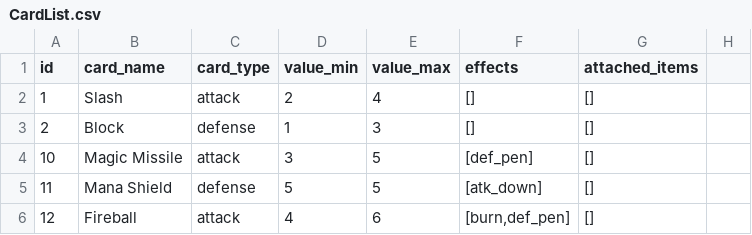
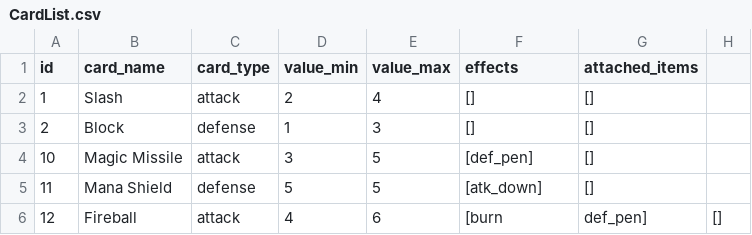
Before and after one commit to kchiu1/Card-Battle-Game, a CSV file: card-battle-game/Data/CardList.csv, drawn as a sheet; the diff names each change by its address in the sheet, - before the commit and + after, or states it on an @@ line.

```diff
--- a/card-battle-game/Data/CardList.csv
+++ b/card-battle-game/Data/CardList.csv
-F6 (effects): [burn,def_pen]
+F6 (effects): [burn
-G6 (attached_items): []
+G6 (attached_items): def_pen]
-H6: (empty)
+H6: []
```
Also changed, not shown: 9 other files.
